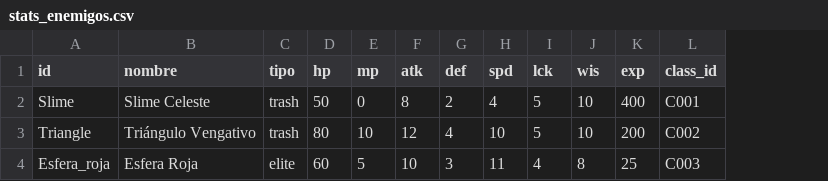
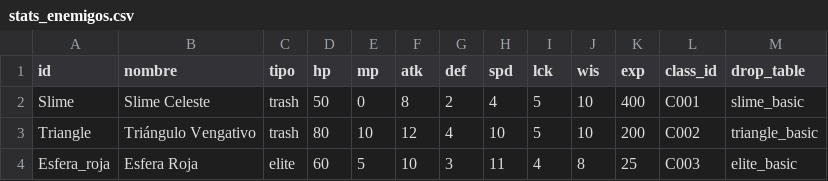
Before and after one commit to EpsilonIndes/NexusRPG, a CSV file: Data/Enemy_stats/stats_enemigos.csv, drawn as a sheet; the diff names each change by its address in the sheet, - before the commit and + after, or states it on an @@ line.

```diff
--- a/Data/Enemy_stats/stats_enemigos.csv
+++ b/Data/Enemy_stats/stats_enemigos.csv
+column M (drop_table), rows 2-4: slime_basic | triangle_basic | elite_basic
```
Also changed, not shown: Data/Items/items.csv, 30 other files.
